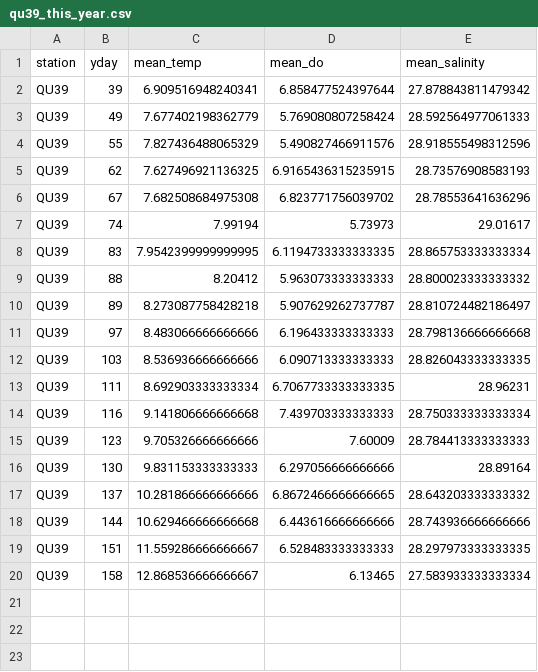
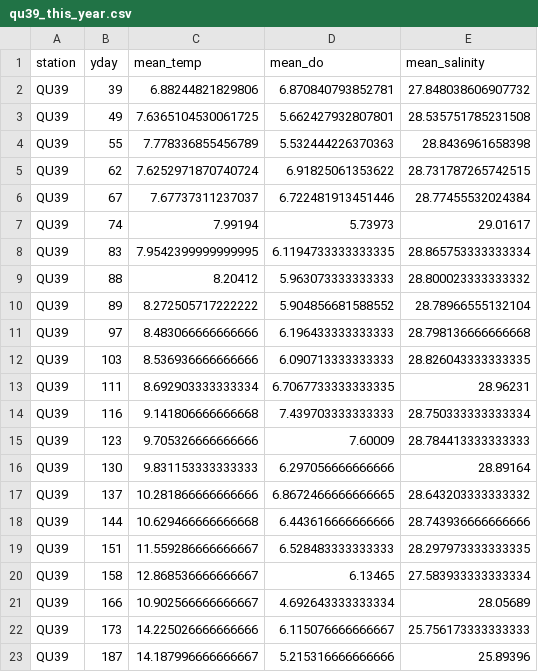
Before and after one commit to HakaiInstitute/jsp-in-season-reports, a CSV file: 2022_in_season_report/data/qu39_this_year.csv, drawn as a sheet.

```diff
--- a/2022_in_season_report/data/qu39_this_year.csv
+++ b/2022_in_season_report/data/qu39_this_year.csv
@@ -1,7 +1,7 @@
 station,yday,mean_temp,mean_do,mean_salinity
-QU39,39,6.909516948240341,6.858477524397644,27.878843811479342
-QU39,49,7.677402198362779,5.769080807258424,28.592564977061333
-QU39,55,7.827436488065329,5.490827466911576,28.918555498312596
-QU39,62,7.627496921136325,6.9165436315235915,28.73576908583193
-QU39,67,7.682508684975308,6.823771756039702,28.78553641636296
+QU39,39,6.88244821829806,6.870840793852781,27.848038606907732
+QU39,49,7.6365104530061725,5.662427932807801,28.535751785231508
+QU39,55,7.778336855456789,5.532444226370363,28.8436961658398
+QU39,62,7.6252971870740724,6.91825061353622,28.731787265742515
+QU39,67,7.67737311237037,6.722481913451446,28.77455532024384
 QU39,74,7.99194,5.73973,29.01617
@@ -9,3 +9,3 @@ QU39,83,7.9542399999999995,6.1194733333333335,28.865753333333334
 QU39,88,8.20412,5.963073333333333,28.800023333333332
-QU39,89,8.273087758428218,5.907629262737787,28.810724482186497
+QU39,89,8.272505717222222,5.904856681588552,28.78966555132104
 QU39,97,8.483066666666666,6.196433333333333,28.798136666666668
@@ -20 +20,4 @@ QU39,151,11.559286666666667,6.528483333333333,28.297973333333335
 QU39,158,12.868536666666667,6.13465,27.583933333333334
+QU39,166,10.902566666666667,4.692643333333334,28.05689
+QU39,173,14.225026666666666,6.115076666666667,25.756173333333333
+QU39,187,14.187996666666667,5.215316666666666,25.89396
```
Also changed, not shown: 2021_in_season_report/data/qu39_this_year.csv, 2021_in_season_report/data/temperature_anomaly_data.csv, 12 other files.
